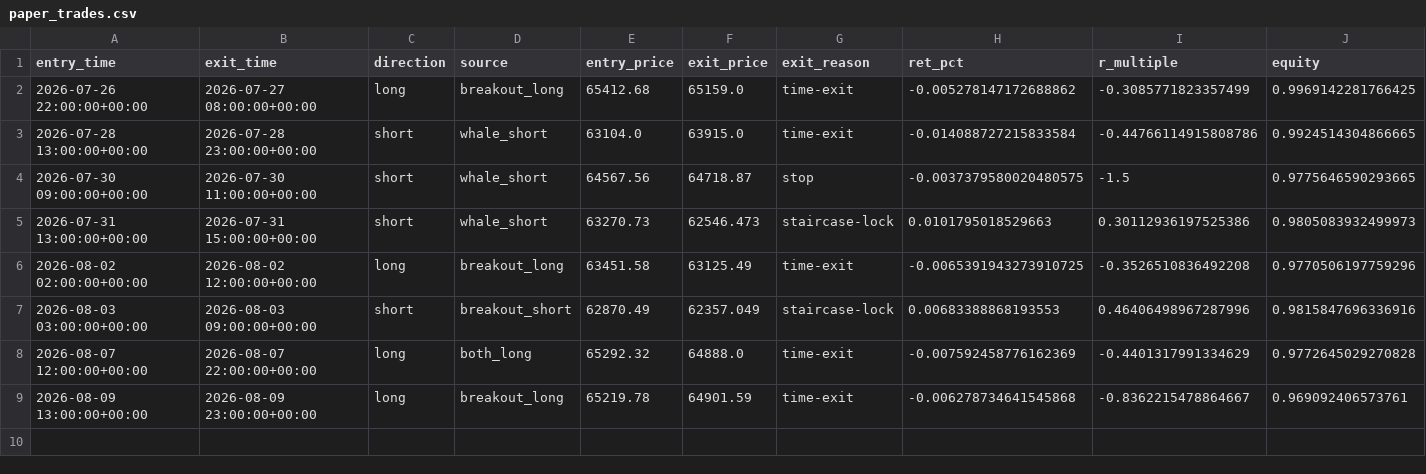
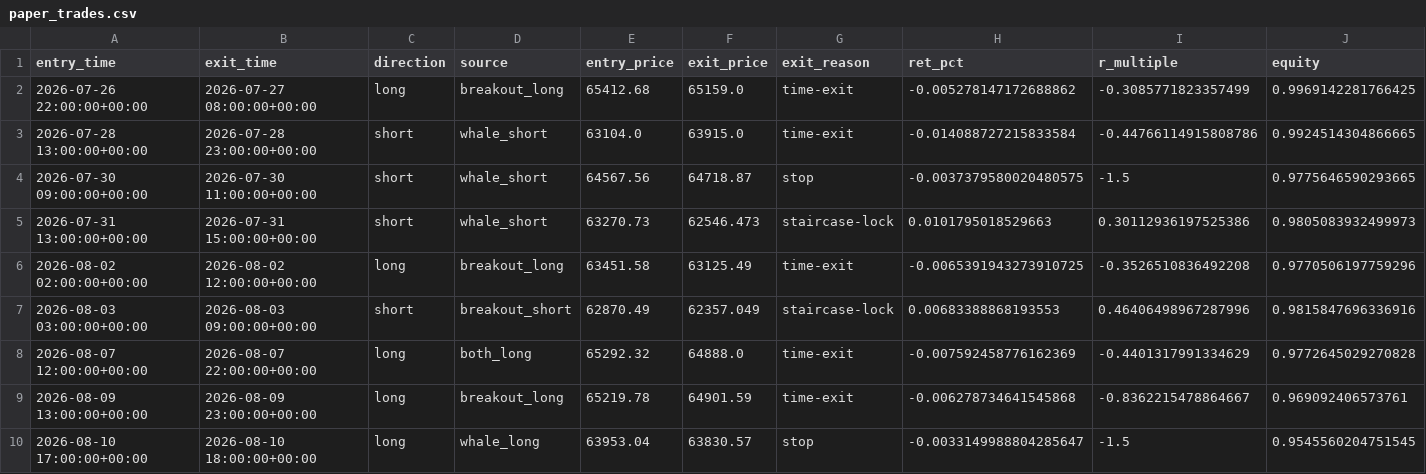
Before and after one commit to solin2969/BANK-Signal, a CSV file: state/paper_trades.csv, drawn as a sheet.

Commit message:
live: hourly state update [skip ci]

```diff
--- a/state/paper_trades.csv
+++ b/state/paper_trades.csv
@@ -9 +9,2 @@ entry_time,exit_time,direction,source,entry_price,exit_price,exit_reason,ret_pct
 2026-08-09 13:00:00+00:00,2026-08-09 23:00:00+00:00,long,breakout_long,65219.78,64901.59,time-exit,-0.006278734641545868,-0.8362215478864667,0.969092406573761
+2026-08-10 17:00:00+00:00,2026-08-10 18:00:00+00:00,long,whale_long,63953.04,63830.57,stop,-0.0033149988804285647,-1.5,0.9545560204751545
```
Also changed, not shown: 2 other files.
